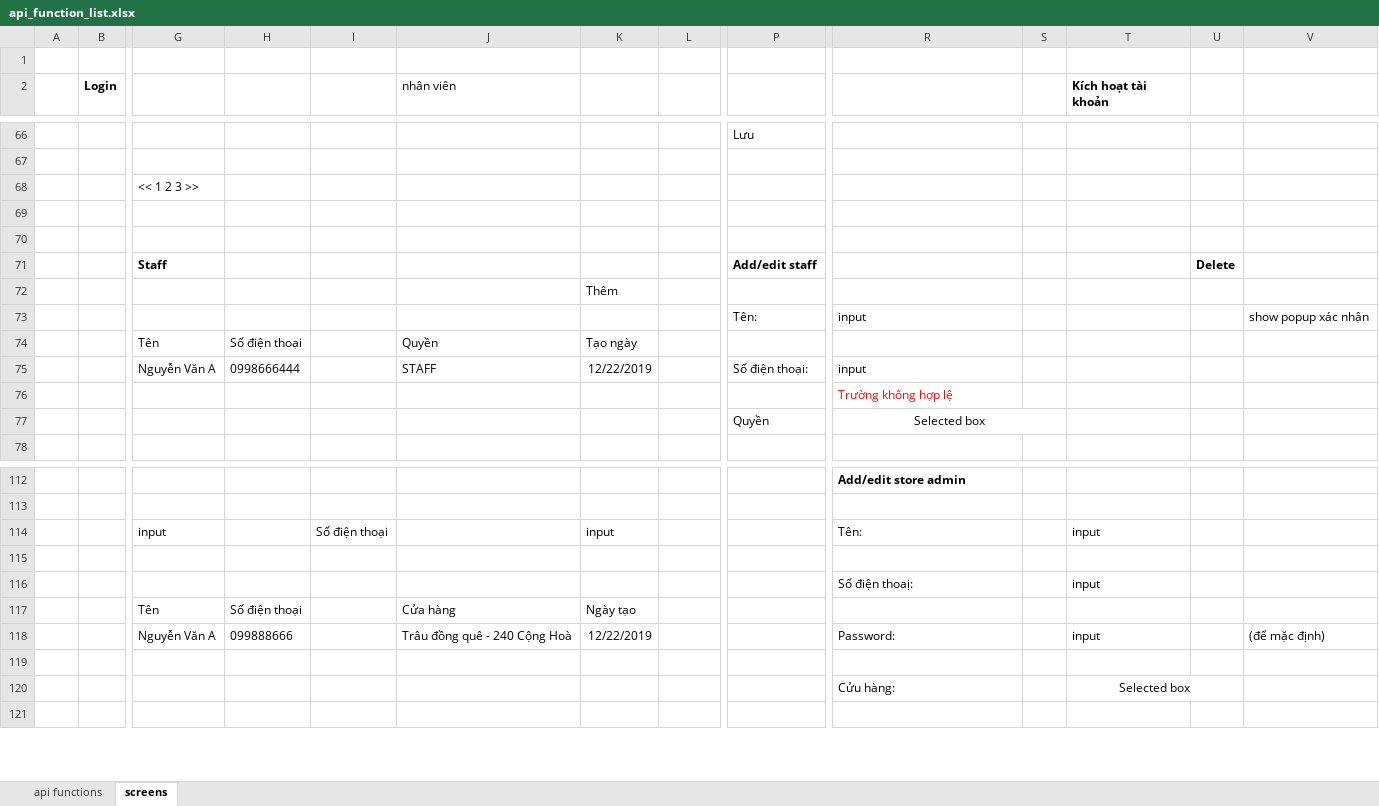
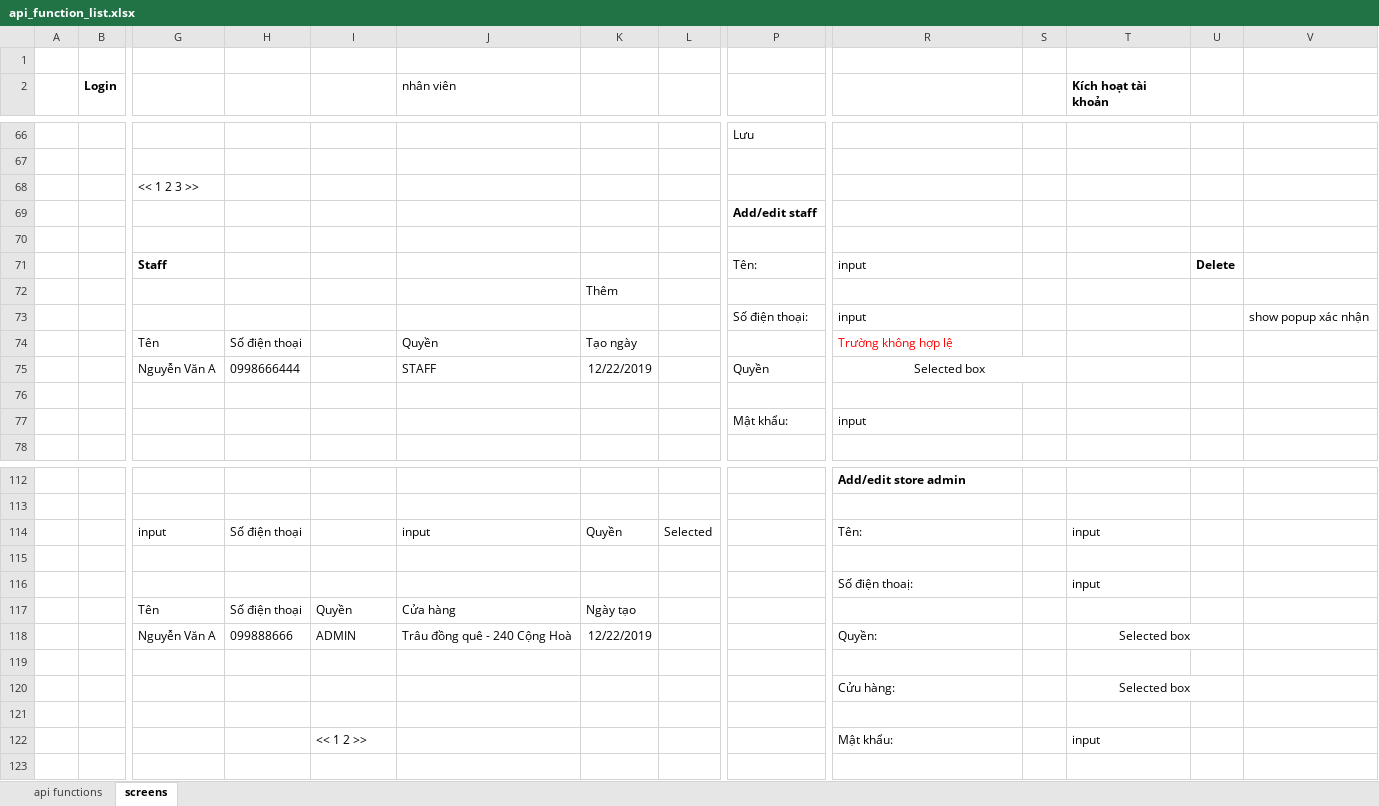
Before and after one commit to abc-xyz-cottz/abc-xyz, an Excel workbook: api_function_list.xlsx, sheet screens, drawn as a sheet; only a part is shown, gaps mark what is left out; values as stored, in another font and other column widths than the file's, no borders; removed rows and columns are numbered as before the commit, all else as after; rows hold the shown columns only; the diff names each change by its address in the sheet, - before the commit and + after, or states it on an @@ line.

```diff
--- a/api_function_list.xlsx (sheet screens)
+++ b/api_function_list.xlsx (sheet screens)
+row 69:  |  |  |  |  |  |  |  | Add/edit staff
+row 71:  |  | Staff |  |  |  |  |  | Tên: | input |  |  | Delete
+row 73:  |  |  |  |  |  |  |  | Số điện thoại: | input |  |  |  | show popup xác nhận
+row 74:  |  | Tên | Số điện thoại |  | Quyền | Tạo ngày |  |  | Trường không hợp lệ
+row 75:  |  | Nguyễn Văn A | 0998666444 |  | STAFF | 12/22/2019 |  | Quyền | Selected box
-row 71:  |  | Staff |  |  |  |  |  | Add/edit staff |  |  |  | Delete
-row 73:  |  |  |  |  |  |  |  | Tên: | input |  |  |  | show popup xác nhận
-row 74:  |  | Tên | Số điện thoại |  | Quyền | Tạo ngày
-row 75:  |  | Nguyễn Văn A | 0998666444 |  | STAFF | 12/22/2019 |  | Số điện thoại: | input
-row 76:  |  |  |  |  |  |  |  |  | Trường không hợp lệ
-P77: Quyền
+P77: Mật khẩu:
-R77: Selected box
+R77: input
-R77 alignment: center
+R77 alignment: left
-R77:S77 merged
-H114: (empty)
+H114: Số điện thoại
-I114: Số điện thoại
+I114: (empty)
-J114 (nhân viên): (empty)
+J114 (nhân viên): input
-K114: input
+K114: Quyền
-L114: (empty)
+L114: Selected
-I117: (empty)
+I117: Quyền
-I118: (empty)
+I118: ADMIN
-R118: Password:
+R118: Quyền:
-T118 (Kích hoạt tài khoản): input
+T118 (Kích hoạt tài khoản): Selected box
-T118 alignment: left
+T118 alignment: center
+T118:U118 merged
-V118: (để mặc định)
+V118: (empty)
+row 121: (empty)
+row 122:  |  |  |  | << 1 2 >> |  |  |  |  | Mật khẩu: |  | input
```
Also changed, not shown: sheet api functions.
